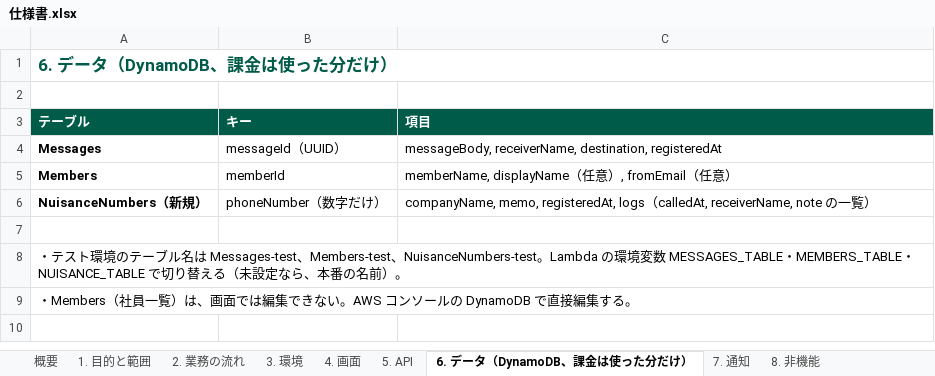
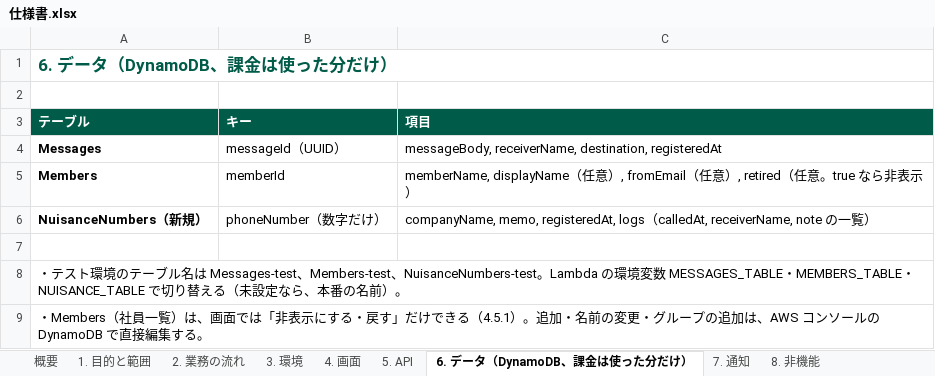
Before and after one commit to iwtmk26/message-system, an Excel workbook: docs/excel/仕様書.xlsx, sheet 6. データ（DynamoDB、課金は使った分だけ）, drawn as a sheet; values as stored, in another font and other column widths than the file's, no borders; the diff names each change by its address in the sheet, - before the commit and + after, or states it on an @@ line.

```diff
--- a/docs/excel/仕様書.xlsx (sheet 6. データ（DynamoDB、課金は使った分だけ）)
+++ b/docs/excel/仕様書.xlsx (sheet 6. データ（DynamoDB、課金は使った分だけ）)
-C5 (項目): …意）
+C5 (項目): …意）, retired（任意。true なら非表示）
-A9 (テーブル): …画面では編集できない。AWS コンソ…
+A9 (テーブル): …画面では「非表示にする・戻す」だけできる（4.5.1）。追加・名前の変更・グループの追加は、AWS コンソ…
```
Also changed, not shown: sheet 4. 画面, sheet 5. API, docs/excel/テスト項目書.xlsx, 13 other files.
